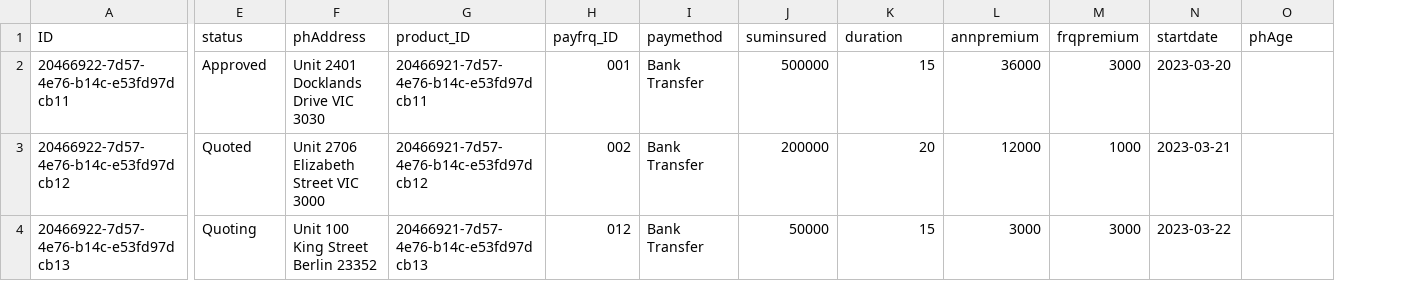
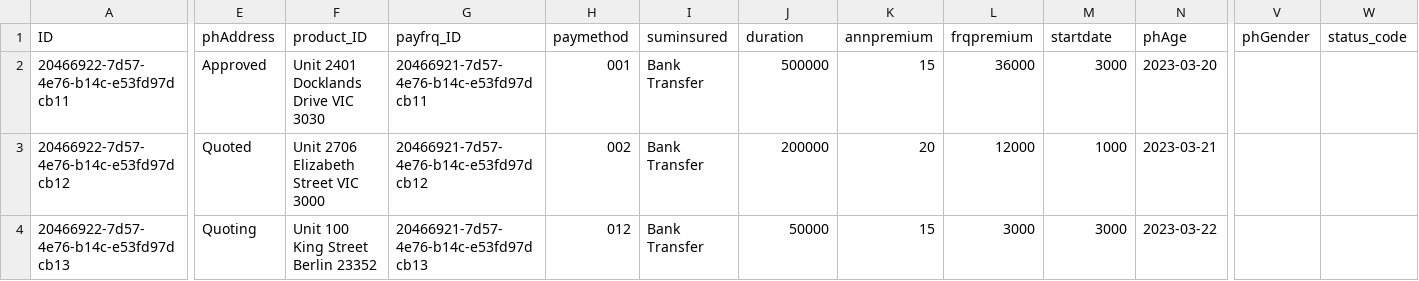
Before and after one commit to nitishssit/quotationapp, a CSV file: db/data/sap.ui.quotationmanagement-Quotes.csv, drawn as a sheet; only a part is shown, gaps mark what is left out; removed rows and columns are numbered as before the commit, all else as after; the diff names each change by its address in the sheet, - before the commit and + after, or states it on an @@ line.

Commit message:
pushing status, quoteType and General section changes

```diff
--- a/db/data/sap.ui.quotationmanagement-Quotes.csv
+++ b/db/data/sap.ui.quotationmanagement-Quotes.csv
-column L (annpremium), rows 2-4: 36000 | 12000 | 3000
+column V (phGender), empty
+column W (status_code), empty
-E1: status
+E1: phAddress
-F1: phAddress
+F1: product_ID
-G1: product_ID
+G1: payfrq_ID
-H1: payfrq_ID
+H1: paymethod
-I1: paymethod
+I1: suminsured
-J1: suminsured
+J1: duration
-K1: duration
+K1: annpremium
-L2 (frqpremium): 3000
+L2 (frqpremium): 36000
-M2 (startdate): 2023-03-20
+M2 (startdate): 3000
-N2 (phAge): (empty)
+N2 (phAge): 2023-03-20
-L3 (frqpremium): 1000
+L3 (frqpremium): 12000
-M3 (startdate): 2023-03-21
+M3 (startdate): 1000
-N3 (phAge): (empty)
+N3 (phAge): 2023-03-21
-M4 (startdate): 2023-03-22
+M4 (startdate): 3000
-N4 (phAge): (empty)
+N4 (phAge): 2023-03-22
```
Also changed, not shown: 8 other files.
